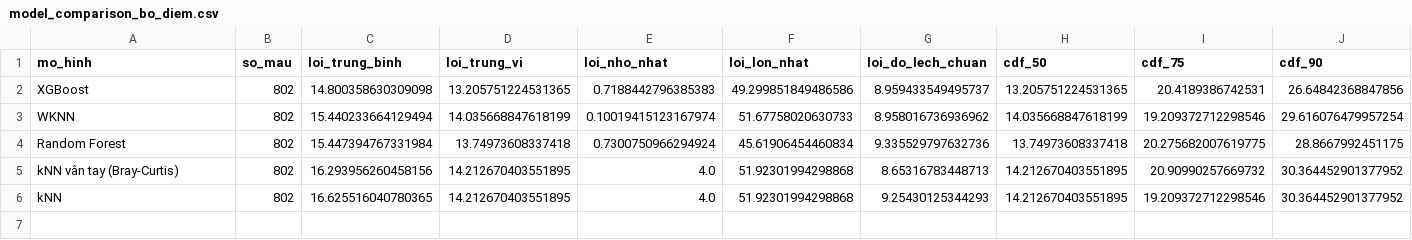
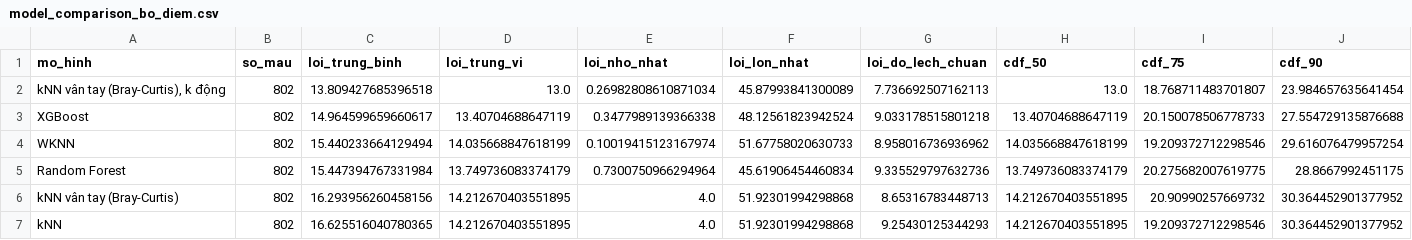
Before and after one commit to DoAnTotNghiep-Indoor/Indoor_Positoning_System-DATN, a CSV file: reports/tables/model_comparison_bo_diem.csv, drawn as a sheet.

```diff
--- a/reports/tables/model_comparison_bo_diem.csv
+++ b/reports/tables/model_comparison_bo_diem.csv
@@ -1,5 +1,6 @@
 mo_hinh,so_mau,loi_trung_binh,loi_trung_vi,loi_nho_nhat,loi_lon_nhat,loi_do_lech_chuan,cdf_50,cdf_75,cdf_90
-XGBoost,802,14.800358630309098,13.205751224531365,0.7188442796385383,49.299851849486586,8.959433549495737,13.205751224531365,20.4189386742531,26.64842368847856
+"kNN vân tay (Bray-Curtis), k động",802,13.809427685396518,13.0,0.26982808610871034,45.87993841300089,7.736692507162113,13.0,18.768711483701807,23.984657635641454
+XGBoost,802,14.964599659660617,13.40704688647119,0.3477989139366338,48.12561823942524,9.033178515801218,13.40704688647119,20.150078506778733,27.554729135876688
 WKNN,802,15.440233664129494,14.035668847618199,0.10019415123167974,51.67758020630733,8.958016736936962,14.035668847618199,19.209372712298546,29.616076479957254
-Random Forest,802,15.447394767331984,13.74973608337418,0.7300750966294924,45.61906454460834,9.335529797632736,13.74973608337418,20.275682007619775,28.8667992451175
+Random Forest,802,15.447394767331984,13.749736083374179,0.7300750966294964,45.61906454460834,9.335529797632736,13.749736083374179,20.275682007619775,28.8667992451175
 kNN vân tay (Bray-Curtis),802,16.293956260458156,14.212670403551895,4.0,51.92301994298868,8.65316783448713,14.212670403551895,20.90990257669732,30.364452901377952
```
Also changed, not shown: reports/tables/error_by_reference_point.csv, reports/tables/model_comparison.csv, 24 other files.
